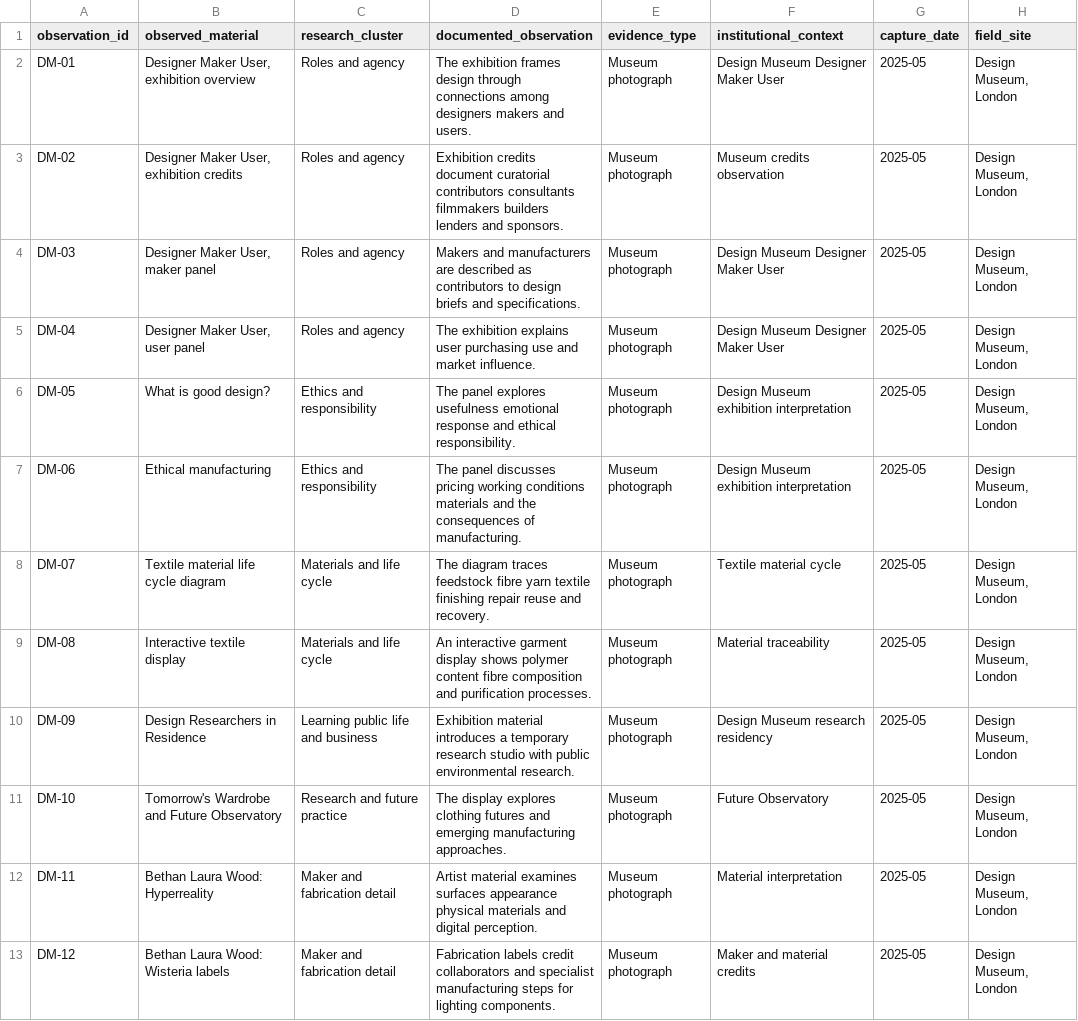
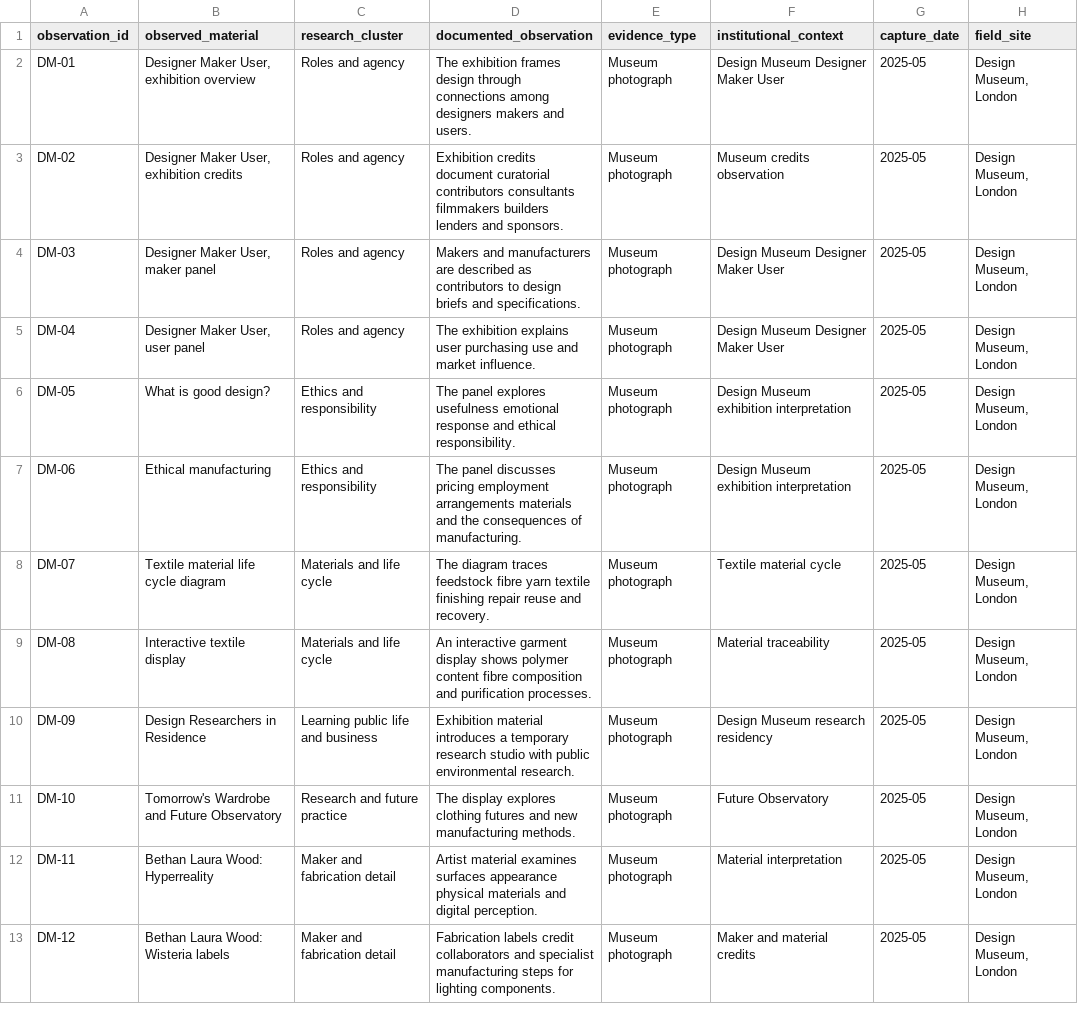
Before and after one commit to brandiejanow/Knowledge-of-Design, a CSV file: data/design-ecosystems-museum-2026.csv, drawn as a sheet; only a part is shown.

Commit message:
Revise indexed research descriptions to match published editorial standards

```diff
--- a/data/design-ecosystems-museum-2026.csv
+++ b/data/design-ecosystems-museum-2026.csv
@@ -6,3 +6,3 @@ DM-04,"Designer Maker User, user panel",Roles and agency,The exhibition explains
 DM-05,What is good design?,Ethics and responsibility,The panel explores usefulness emotional response and ethical responsibility.,Museum photograph,Design Museum exhibition interpretation,2025-05,"Design Museum, London"
-DM-06,Ethical manufacturing,Ethics and responsibility,The panel discusses pricing working conditions materials and the consequences of manufacturing.,Museum photograph,Design Museum exhibition interpretation,2025-05,"Design Museum, London"
+DM-06,Ethical manufacturing,Ethics and responsibility,The panel discusses pricing employment arrangements materials and the consequences of manufacturing.,Museum photograph,Design Museum exhibition interpretation,2025-05,"Design Museum, London"
 DM-07,Textile material life cycle diagram,Materials and life cycle,The diagram traces feedstock fibre yarn textile finishing repair reuse and recovery.,Museum photograph,Textile material cycle,2025-05,"Design Museum, London"
@@ -10,3 +10,3 @@ DM-08,Interactive textile display,Materials and life cycle,An interactive garmen
 DM-09,Design Researchers in Residence,Learning public life and business,Exhibition material introduces a temporary research studio with public environmental research.,Museum photograph,Design Museum research residency,2025-05,"Design Museum, London"
-DM-10,Tomorrow's Wardrobe and Future Observatory,Research and future practice,The display explores clothing futures and emerging manufacturing approaches.,Museum photograph,Future Observatory,2025-05,"Design Museum, London"
+DM-10,Tomorrow's Wardrobe and Future Observatory,Research and future practice,The display explores clothing futures and new manufacturing methods.,Museum photograph,Future Observatory,2025-05,"Design Museum, London"
 DM-11,Bethan Laura Wood: Hyperreality,Maker and fabrication detail,Artist material examines surfaces appearance physical materials and digital perception.,Museum photograph,Material interpretation,2025-05,"Design Museum, London"
```
